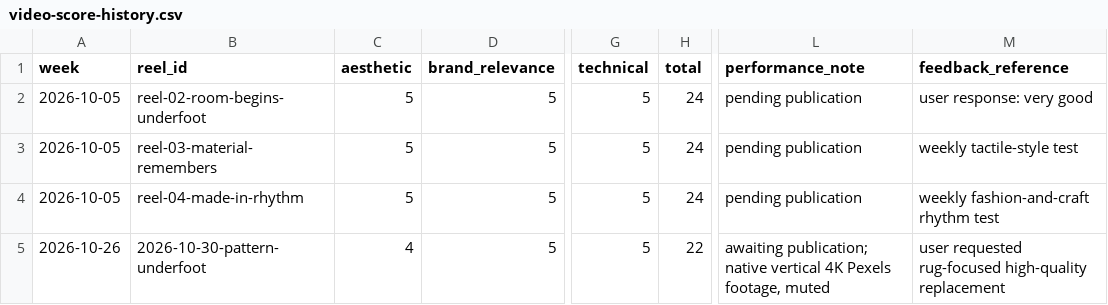
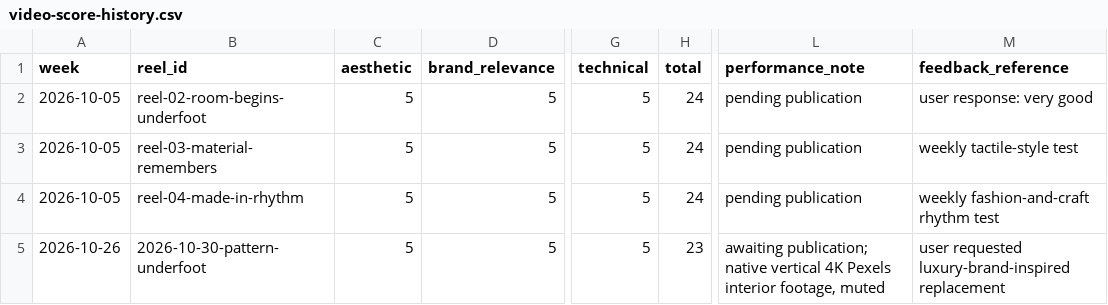
Before and after one commit to zarirugs/website, a CSV file: marketing/video-score-history.csv, drawn as a sheet; only a part is shown, gaps mark what is left out; the diff names each change by its address in the sheet, - before the commit and + after, or states it on an @@ line.

Commit message:
Give weekly reel a luxury editorial direction

```diff
--- a/marketing/video-score-history.csv
+++ b/marketing/video-score-history.csv
-C5 (aesthetic): 4
+C5 (aesthetic): 5
-H5 (total): 22
+H5 (total): 23
-L5 (performance_note): …4K Pexels footage, muted
+L5 (performance_note): …4K Pexels interior footage, muted
-M5 (feedback_reference): user requested rug-focused high-quality replacement
+M5 (feedback_reference): user requested luxury-brand-inspired replacement
```
Also changed, not shown: 6 other files.
